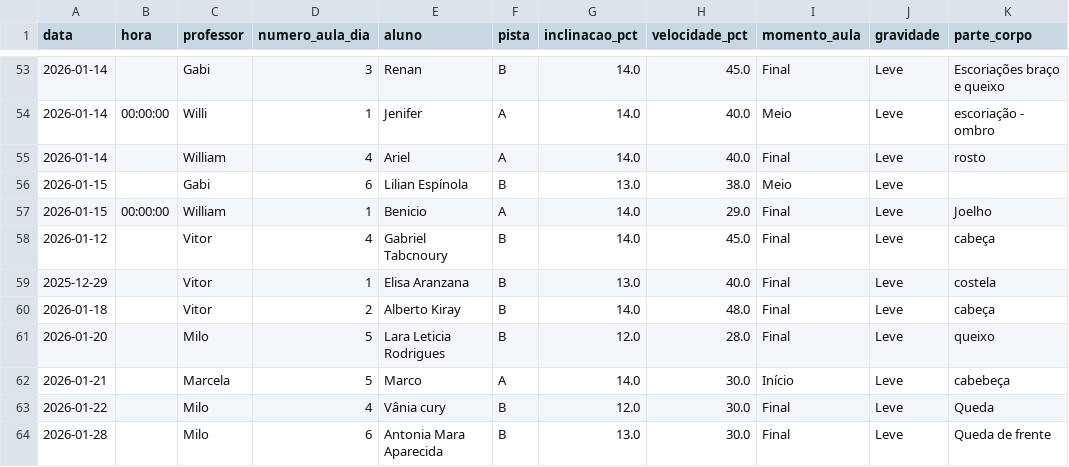
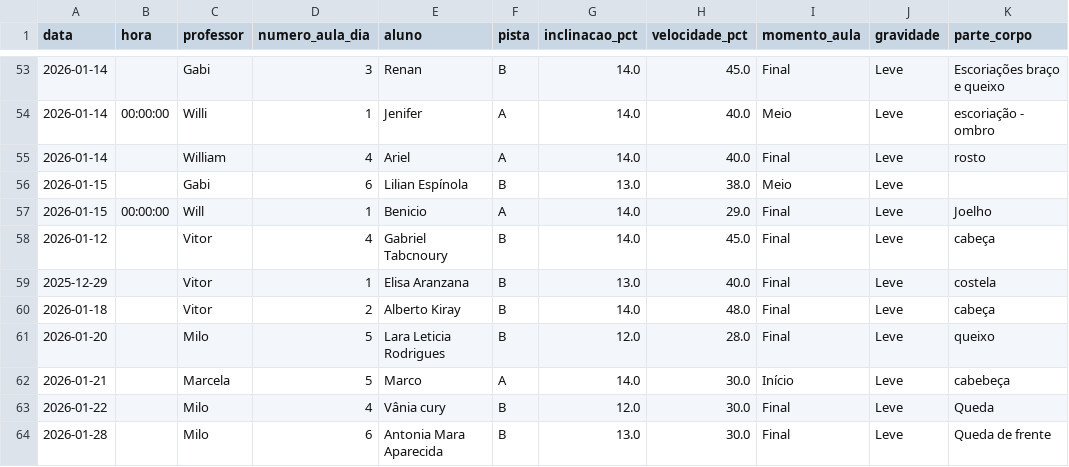
Before and after one commit to jpparizotto/Born---Dashboard, a CSV file: backups/acidentes.csv, drawn as a sheet; only a part is shown, gaps mark what is left out; the diff names each change by its address in the sheet, - before the commit and + after, or states it on an @@ line.

Commit message:
Snapshot automático do arquivo de acidentes.csv

```diff
--- a/backups/acidentes.csv
+++ b/backups/acidentes.csv
-C57 (professor): William
+C57 (professor): Will
```
